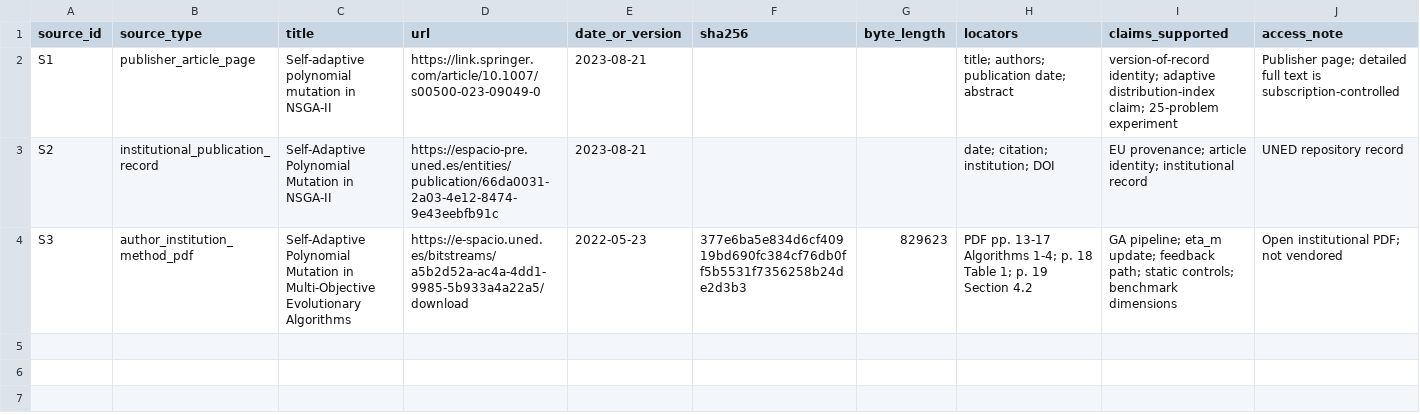
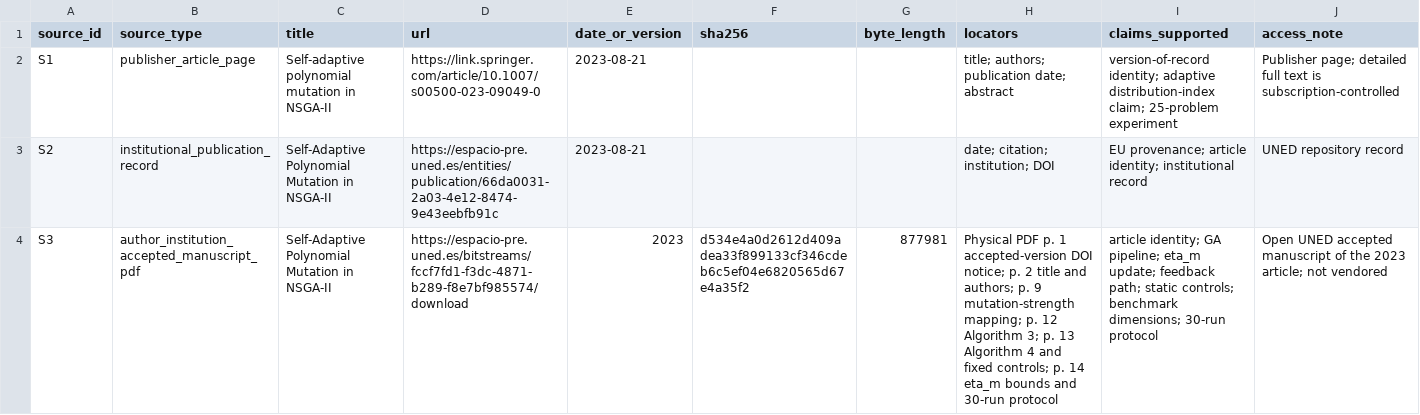
Before and after one commit to ChepaMaksym/GA-article-test, a CSV file: candidates/EU26-18/source_manifest/sources.csv, drawn as a sheet; the diff names each change by its address in the sheet, - before the commit and + after, or states it on an @@ line.

Commit message:
Pin EU26-18 accepted manuscript evidence

```diff
--- a/candidates/EU26-18/source_manifest/sources.csv
+++ b/candidates/EU26-18/source_manifest/sources.csv
-B4 (source_type): author_institution_method_pdf
+B4 (source_type): author_institution_accepted_manuscript_pdf
-C4 (title): …Mutation in Multi-Objective Evolutionary Algorithms
+C4 (title): …Mutation in NSGA-II
-D4 (url): https://e-spacio.uned.es/bitstreams/a5b2d52a-ac4a-4dd1-9985-5b933a4a22a5/download
+D4 (url): https://espacio-pre.uned.es/bitstreams/fccf7fd1-f3dc-4871-b289-f8e7bf985574/download
-E4 (date_or_version): 2022-05-23
+E4 (date_or_version): 2023
-F4 (sha256): 377e6ba5e834d6cf40919bd690fc384cf76db0ff5b5531f7356258b24de2d3b3
+F4 (sha256): d534e4a0d2612d409adea33f899133cf346cdeb6c5ef04e6820565d67e4a35f2
-G4 (byte_length): 829623
+G4 (byte_length): 877981
-H4 (locators): PDF pp. 13-17 Algorithms 1-4; p. 18 Table 1; p. 19 Section 4.2
+H4 (locators): Physical PDF p. 1 accepted-version DOI notice; p. 2 title and authors; p. 9 mutation-strength mapping; p. 12 Algorithm 3; p. 13 Algorithm 4 and fixed controls; p. 14 eta_m bounds and 30-run protocol
-I4 (claims_supported): GA pipeline; eta_m update; feedback path; static controls; benchmark dimensions
+I4 (claims_supported): article identity; GA pipeline; eta_m update; feedback path; static controls; benchmark dimensions; 30-run protocol
-J4 (access_note): Open institutional PDF; not vendored
+J4 (access_note): Open UNED accepted manuscript of the 2023 article; not vendored
```
Also changed, not shown: 3 other files.
